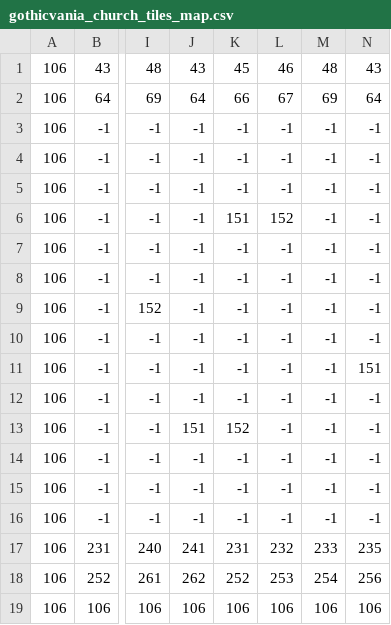
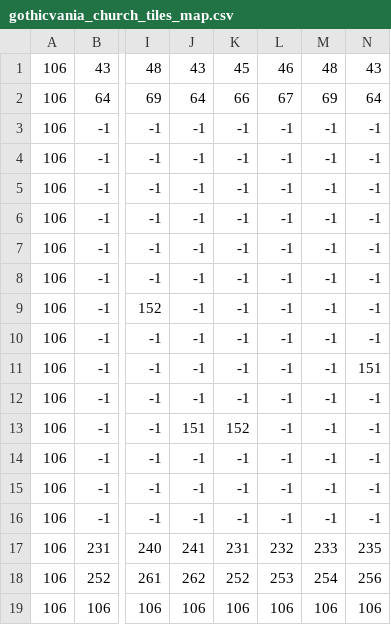
Before and after one commit to jpledezma/Pygame-segundo-parcial, a CSV file: data/gothicvania_church_tiles_map.csv, drawn as a sheet; only a part is shown, gaps mark what is left out; the diff names each change by its address in the sheet, - before the commit and + after, or states it on an @@ line.

```diff
--- a/data/gothicvania_church_tiles_map.csv
+++ b/data/gothicvania_church_tiles_map.csv
-K6: 151
+K6: -1
-L6: 152
+L6: -1
```
Also changed, not shown: 3 other files.
